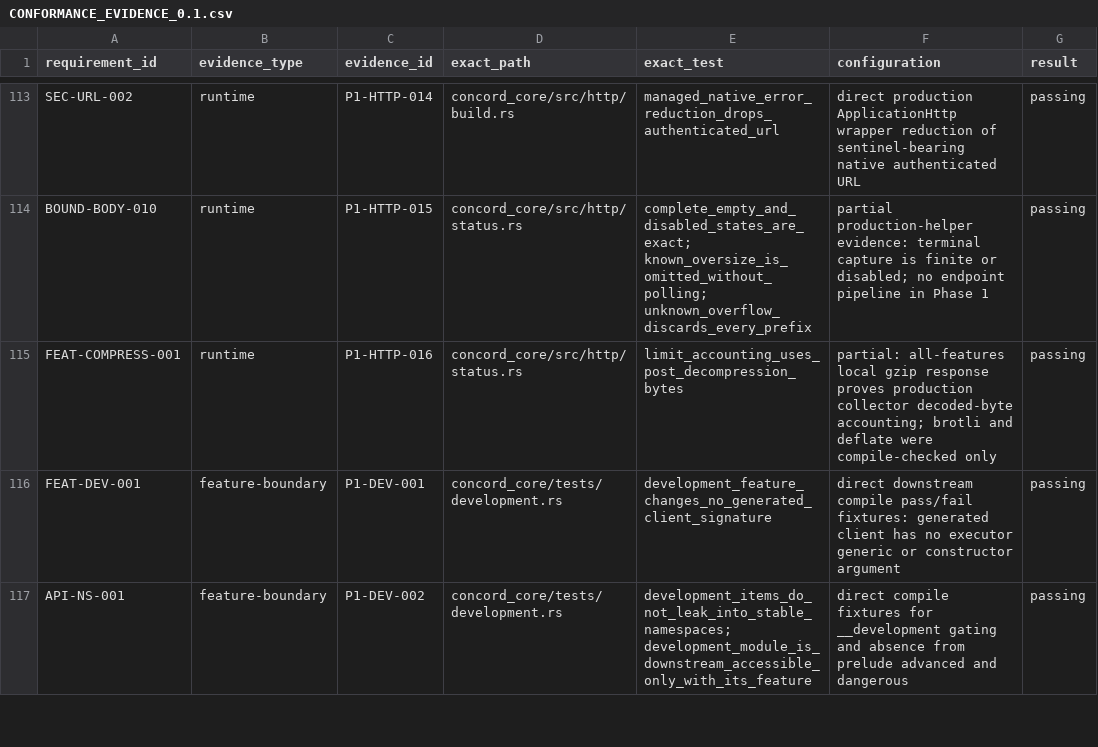
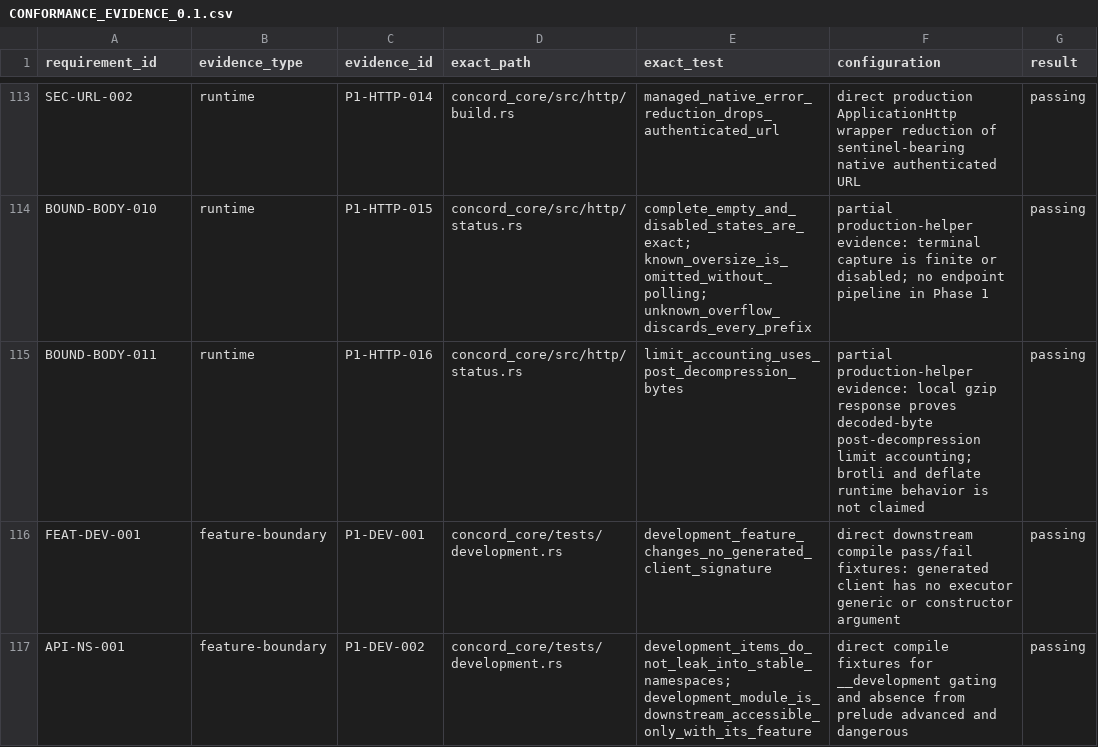
Before and after one commit to gqsnt/concord_api, a CSV file: docs/conformance/CONFORMANCE_EVIDENCE_0.1.csv, drawn as a sheet; only a part is shown, gaps mark what is left out; the diff covers the shown part only; the diff names each change by its address in the sheet, - before the commit and + after, or states it on an @@ line.

```diff
--- a/docs/conformance/CONFORMANCE_EVIDENCE_0.1.csv
+++ b/docs/conformance/CONFORMANCE_EVIDENCE_0.1.csv
-A115 (requirement_id): FEAT-COMPRESS-001
+A115 (requirement_id): BOUND-BODY-011
-F115 (configuration): partial: all-features local gzip response proves production collector decoded-byte accounting; brotli and deflate were compile-checked only
+F115 (configuration): partial production-helper evidence: local gzip response proves decoded-byte post-decompression limit accounting; brotli and deflate runtime behavior is not claimed
```
Also changed, not shown: 1 added row elsewhere in this file, docs/conformance/REQUIREMENT_COVERAGE_PLAN_0.1.csv, 17 other files.
